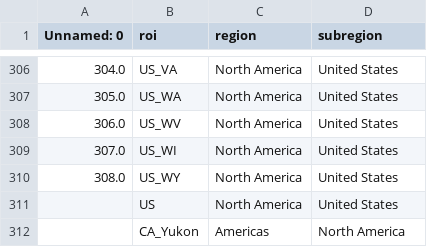
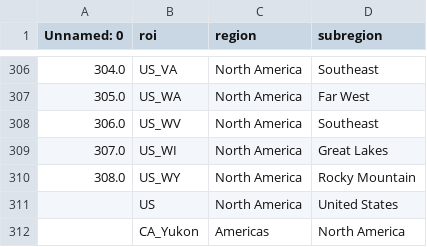
Before and after one commit to nih-niddk-mbs/covid-19, a CSV file: niddk_covid_sicr/rois.csv, drawn as a sheet; only a part is shown, gaps mark what is left out; the diff covers the shown part only.

Commit message:
adding argparse
updated rois.csv for US subregions; added argparse for creating files based on parameters (cases,deaths) and global versus just US.

```diff
--- a/niddk_covid_sicr/rois.csv
+++ b/niddk_covid_sicr/rois.csv
@@ -306,6 +306,6 @@ Unnamed: 0,roi,region,subregion
-304.0,US_VA,North America,United States
-305.0,US_WA,North America,United States
-306.0,US_WV,North America,United States
-307.0,US_WI,North America,United States
-308.0,US_WY,North America,United States
+304.0,US_VA,North America,Southeast
+305.0,US_WA,North America,Far West
+306.0,US_WV,North America,Southeast
+307.0,US_WI,North America,Great Lakes
+308.0,US_WY,North America,Rocky Mountain
 ,US,North America,United States
```
Also changed, not shown: 53 edited cells elsewhere in this file, 1 other file.
